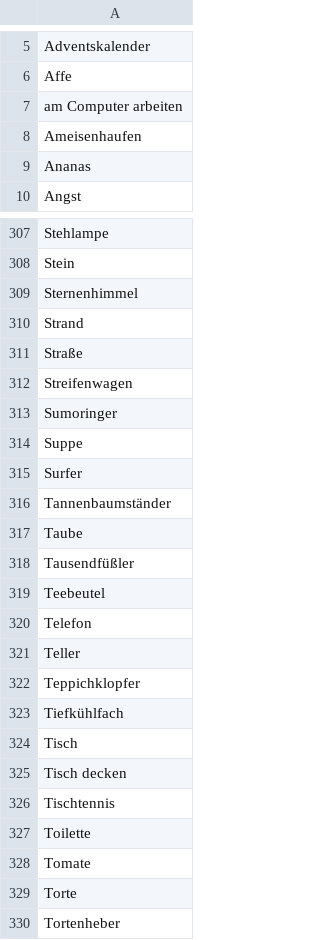
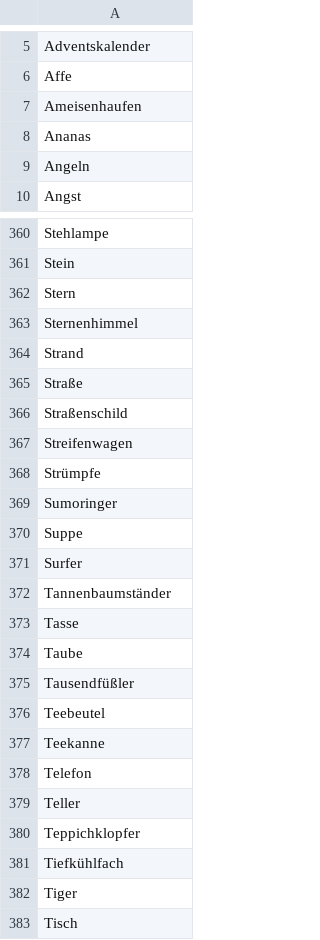
Before and after one commit to hannehomuth/isolation-games, a CSV file: isolation-games-server/src/main/resources/painter-cards.csv, drawn as a sheet; only a part is shown, gaps mark what is left out; the shorter side is filled out with more unchanged rows; removed rows and columns are numbered as before the commit, all else as after; the diff covers the shown part only; the diff names each change by its address in the sheet, - before the commit and + after, or states it on an @@ line.

```diff
--- a/isolation-games-server/src/main/resources/painter-cards.csv
+++ b/isolation-games-server/src/main/resources/painter-cards.csv
-row 7: am Computer arbeiten
+row 9: Angeln
+row 362: Stern
+row 366: Straßenschild
+row 368: Strümpfe
+row 373: Tasse
+row 377: Teekanne
+row 382: Tiger
```
Also changed, not shown: 65 added rows, 2 removed rows, 4 moved rows and 1 edited cell elsewhere in this file, isolation-games-server/src/main/resources/tabu-cards.csv, 9 other files.
